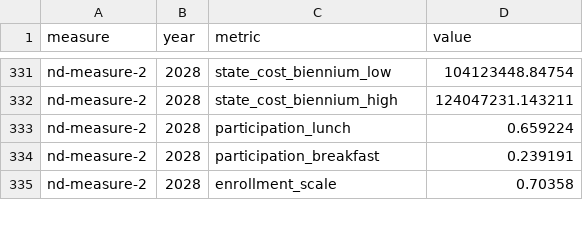
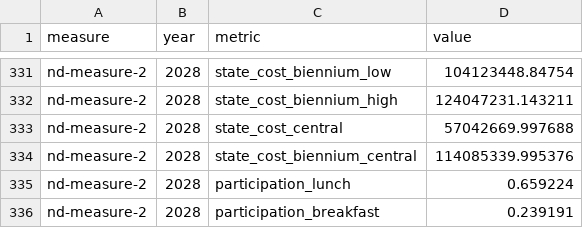
Before and after one commit to PolicyEngine/ballot-measures-2026, a CSV file: frontend/public/data/metrics.csv, drawn as a sheet; only a part is shown, gaps mark what is left out; the shorter side is filled out with more unchanged rows; the diff names each change by its address in the sheet, - before the commit and + after, or states it on an @@ line.

```diff
--- a/frontend/public/data/metrics.csv
+++ b/frontend/public/data/metrics.csv
+row 333: nd-measure-2 | 2028 | state_cost_central | 57042669.997688
+row 334: nd-measure-2 | 2028 | state_cost_biennium_central | 114085339.995376
```
Also changed, not shown: 53 other files.
